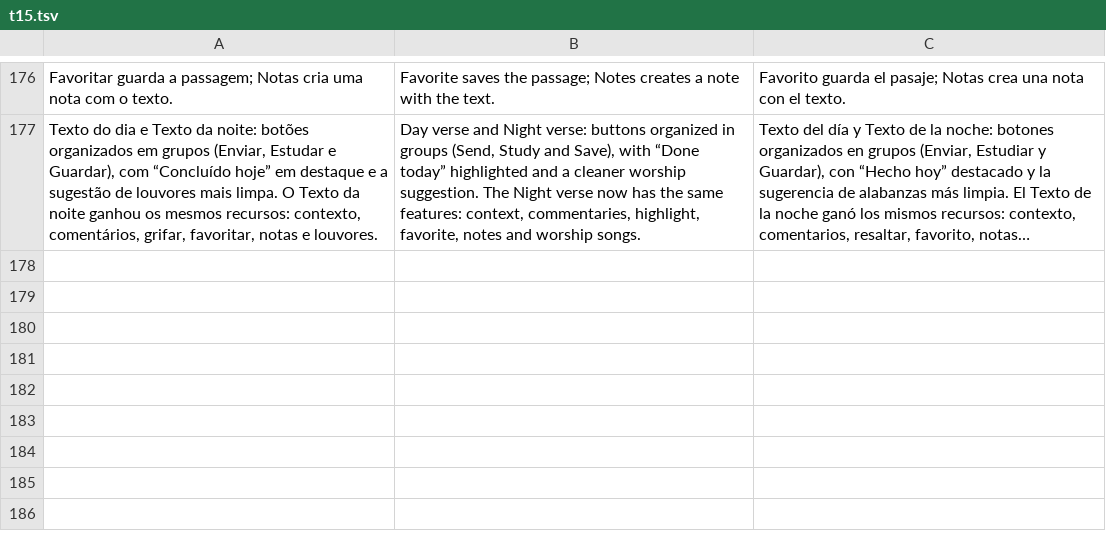
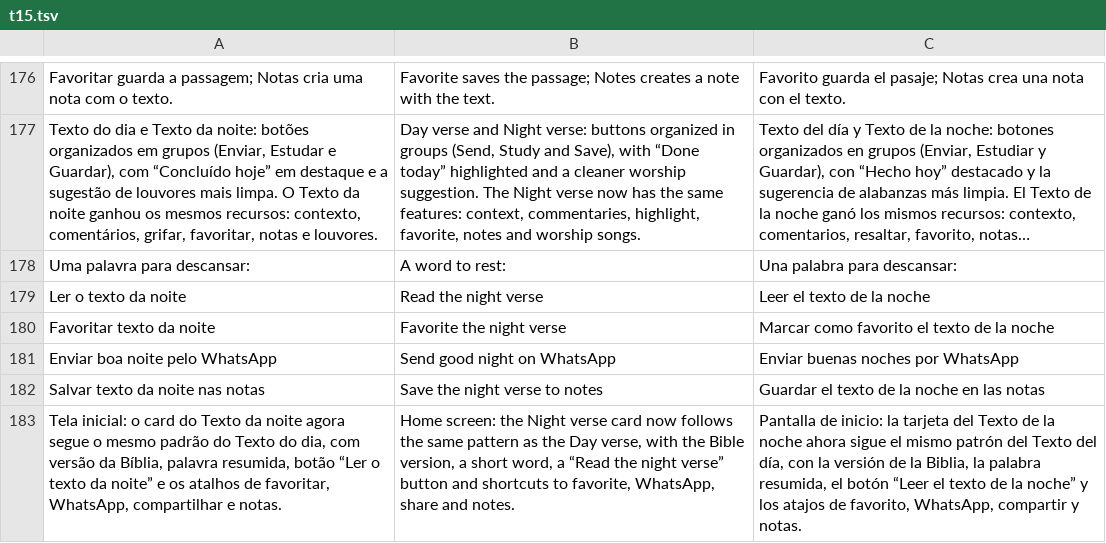
Before and after one commit to rafaelximenes2010-png/concordancia-biblica, a TSV file: i18n/src/t15.tsv, drawn as a sheet; only a part is shown, gaps mark what is left out; long unchanged cells end in …; the diff names each change by its address in the sheet, - before the commit and + after, or states it on an @@ line.

```diff
--- a/i18n/src/t15.tsv
+++ b/i18n/src/t15.tsv
+row 178: Uma palavra para descansar: | A word to rest: | Una palabra para descansar:
+row 179: Ler o texto da noite | Read the night verse | Leer el texto de la noche
+row 180: Favoritar texto da noite | Favorite the night verse | Marcar como favorito el texto de la noche
+row 181: Enviar boa noite pelo WhatsApp | Send good night on WhatsApp | Enviar buenas noches por WhatsApp
+row 182: Salvar texto da noite nas notas | Save the night verse to notes | Guardar el texto de la noche en las notas
+row 183: Tela inicial: o card do Texto da noite agora segue o mesmo padrão do Texto do dia, com versão da Bíblia, palavra resumida, botão “Ler o texto da noite” e os atalhos de favoritar, WhatsApp, compartilhar e notas. | Home screen: the Night verse card now follows the same pattern as the Day verse, with the Bible version, a short word, a “Read the night verse” button and shortcuts to favorite, WhatsApp, share and notes. | Pantalla de inicio: la tarjeta del Texto de la noche ahora sigue el mismo patrón del Texto del día, con la versión de la Biblia, la palabra resumida, el botón “Leer el texto de la noche” y los atajos de favorito, WhatsApp, compartir y notas.
```
Also changed, not shown: 4 other files.
